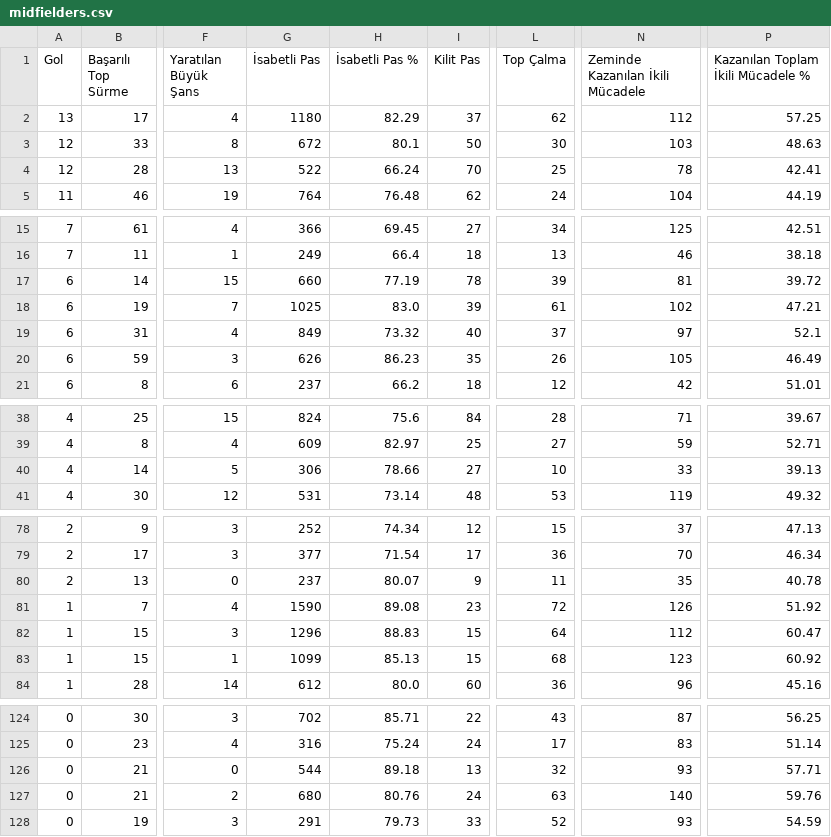
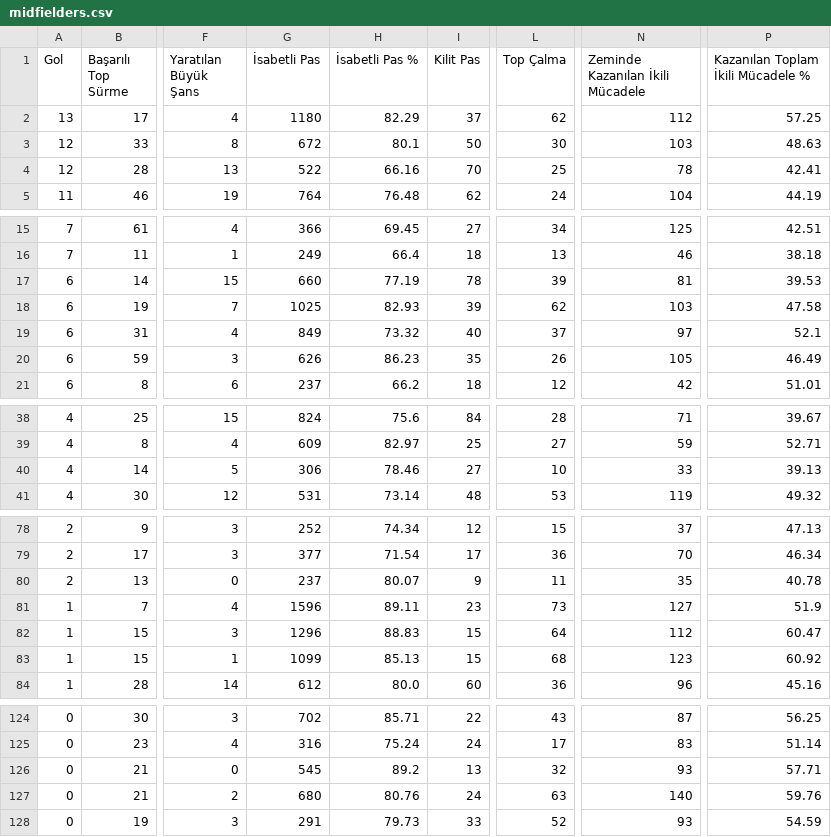
Before and after one commit to scatterradarcsv/csv_scatter_radar_total, a CSV file: midfielders.csv, drawn as a sheet; only a part is shown, gaps mark what is left out; the diff covers the shown part only; the diff names each change by its address in the sheet, - before the commit and + after, or states it on an @@ line.

Commit message:
Updated midfielders.csv

```diff
--- a/midfielders.csv
+++ b/midfielders.csv
-H4 (İsabetli Pas %): 66.24
+H4 (İsabetli Pas %): 66.16
-P17: 39.72
+P17: 39.53
-H18 (İsabetli Pas %): 83.0
+H18 (İsabetli Pas %): 82.93
-L18 (Top Çalma): 61
+L18 (Top Çalma): 62
-N18 (Zeminde Kazanılan İkili Mücadele): 102
+N18 (Zeminde Kazanılan İkili Mücadele): 103
-P18: 47.21
+P18: 47.58
-H40 (İsabetli Pas %): 78.66
+H40 (İsabetli Pas %): 78.46
-G81 (İsabetli Pas): 1590
+G81 (İsabetli Pas): 1596
-H81 (İsabetli Pas %): 89.08
+H81 (İsabetli Pas %): 89.11
-L81 (Top Çalma): 72
+L81 (Top Çalma): 73
-N81 (Zeminde Kazanılan İkili Mücadele): 126
+N81 (Zeminde Kazanılan İkili Mücadele): 127
-P81: 51.92
+P81: 51.9
-G126 (İsabetli Pas): 544
+G126 (İsabetli Pas): 545
-H126 (İsabetli Pas %): 89.18
+H126 (İsabetli Pas %): 89.2
```
Also changed, not shown: 1 edited cell elsewhere in this file.
